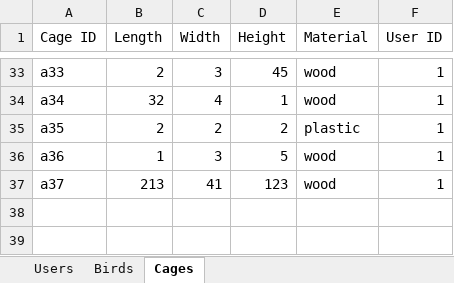
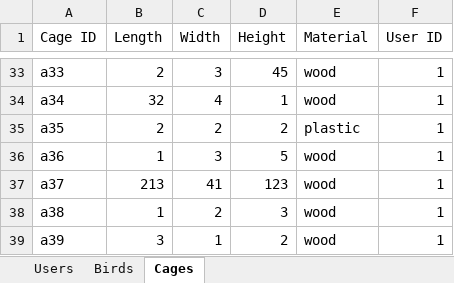
Before and after one commit to AvivHagag/Bird-Project-For-College, an Excel workbook: LoginPage/bin/Debug/net7.0-windows/Data/birds.xlsx, sheet Cages, drawn as a sheet; only a part is shown, gaps mark what is left out; values as stored, in another font and other column widths than the file's, no borders; the diff names each change by its address in the sheet, - before the commit and + after, or states it on an @@ line.

```diff
--- a/LoginPage/bin/Debug/net7.0-windows/Data/birds.xlsx (sheet Cages)
+++ b/LoginPage/bin/Debug/net7.0-windows/Data/birds.xlsx (sheet Cages)
+row 38: a38 | 1 | 2 | 3 | wood | 1
+row 39: a39 | 3 | 1 | 2 | wood | 1
```
Also changed, not shown: sheet Birds, 5 other files.
